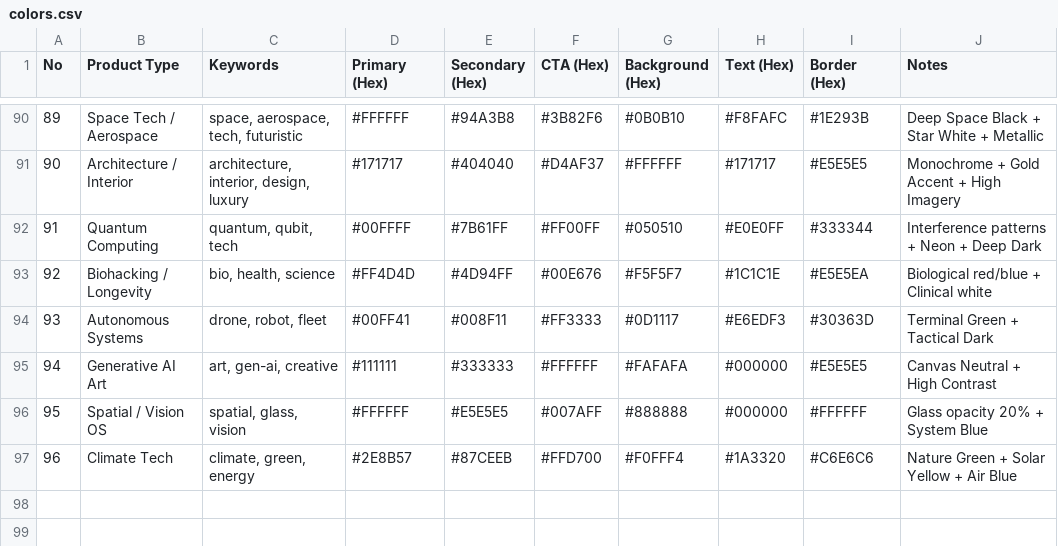
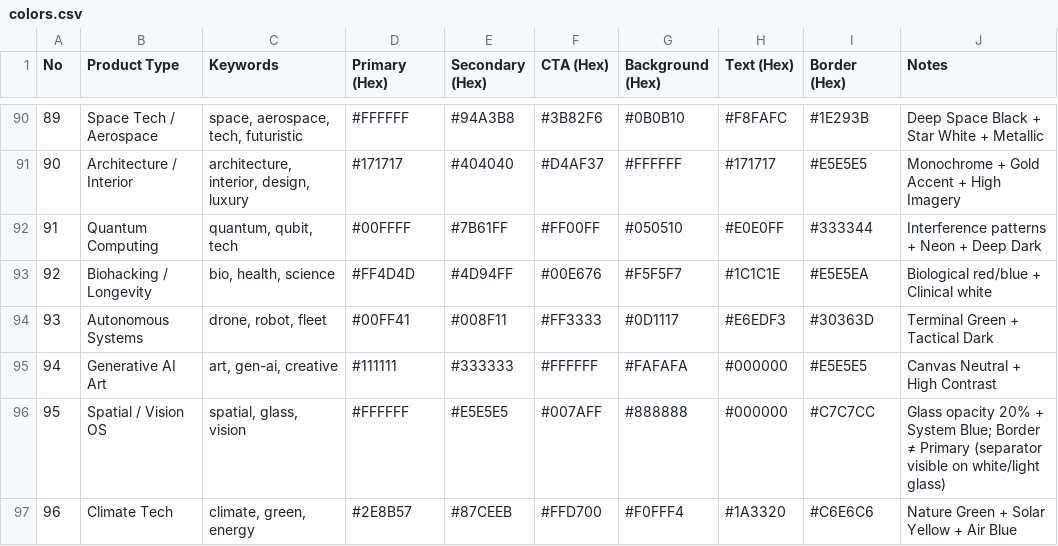
Before and after one commit to alexsolver/newbrsparkmobile, a CSV file: .agent/.shared/ui-ux-pro-max/data/colors.csv, drawn as a sheet; only a part is shown, gaps mark what is left out.

```diff
--- a/.agent/.shared/ui-ux-pro-max/data/colors.csv
+++ b/.agent/.shared/ui-ux-pro-max/data/colors.csv
@@ -95,3 +95,3 @@ No,Product Type,Keywords,Primary (Hex),Secondary (Hex),CTA (Hex),Background (Hex
 94,Generative AI Art,"art, gen-ai, creative",#111111,#333333,#FFFFFF,#FAFAFA,#000000,#E5E5E5,Canvas Neutral + High Contrast
-95,Spatial / Vision OS,"spatial, glass, vision",#FFFFFF,#E5E5E5,#007AFF,#888888,#000000,#FFFFFF,Glass opacity 20% + System Blue
+95,Spatial / Vision OS,"spatial, glass, vision",#FFFFFF,#E5E5E5,#007AFF,#888888,#000000,#C7C7CC,Glass opacity 20% + System Blue; Border ≠ Primary (separator visible on white/light glass)
 96,Climate Tech,"climate, green, energy",#2E8B57,#87CEEB,#FFD700,#F0FFF4,#1A3320,#C6E6C6,Nature Green + Solar Yellow + Air Blue
```
Also changed, not shown: 9 other files.
